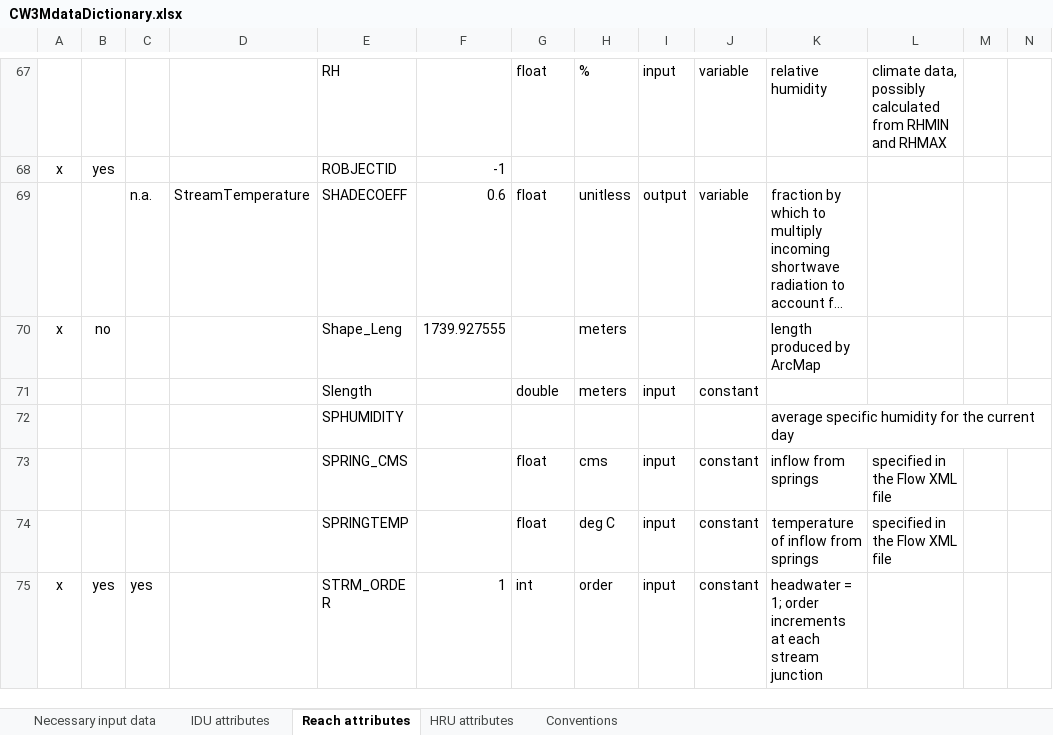
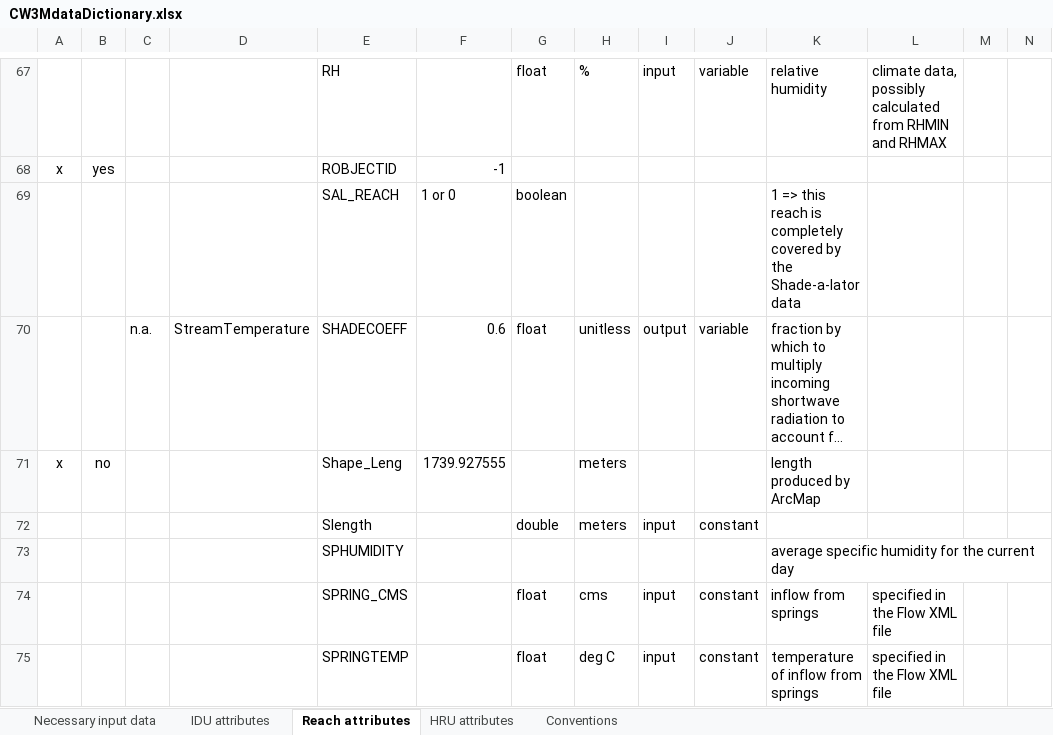
Before and after one commit to DavidConklin1947/CW3M, an Excel workbook: DataCW3M/CW3MdigitalHandbook/CW3MdataDictionary.xlsx, sheet Reach attributes, drawn as a sheet; only a part is shown, gaps mark what is left out; the shorter side is filled out with more unchanged rows; long unchanged cells end in …; values as stored, in another font and other column widths than the file's, no borders; conditional formats not drawn; the diff names each change by its address in the sheet, - before the commit and + after, or states it on an @@ line.

Commit message:
More changes to get the Shade-a-lator logic working. CW3MdataDictionary.xlsx, Reach_McKenzie.dbf - Add Reach attribute SAL_REACH. Add McKenzie/Shade_a_latorData/75FC_kcal_transposed.csv. Add folders ScenarioData/SAL75CC_Test/ and .../SAL75FC_Test/. Scenario.cpp - Correct the name of the canopy density field as "SAL_canopy_density_pct". Flow.cpp, .h - Add Reach attribute SAL_REACH. Use SAL_REACH instead of RADSWGIVEN to flag a reach as included in the Shade-a-lator study. Fix some logic problems in CalcReachVegParamsIfNecessary(). ReachRouting.cpp - Use SAL_REACH instead of RADSWGIVEN to flag a reach as included in the Shade-a-lator study.

```diff
--- a/DataCW3M/CW3MdigitalHandbook/CW3MdataDictionary.xlsx (sheet Reach attributes)
+++ b/DataCW3M/CW3MdigitalHandbook/CW3MdataDictionary.xlsx (sheet Reach attributes)
+row 69:  |  |  |  | SAL_REACH | 1 or 0 | boolean |  |  |  | 1 => this reach is completely covered by the Shade-a-lator data
```
Also changed, not shown: 26 other files.
